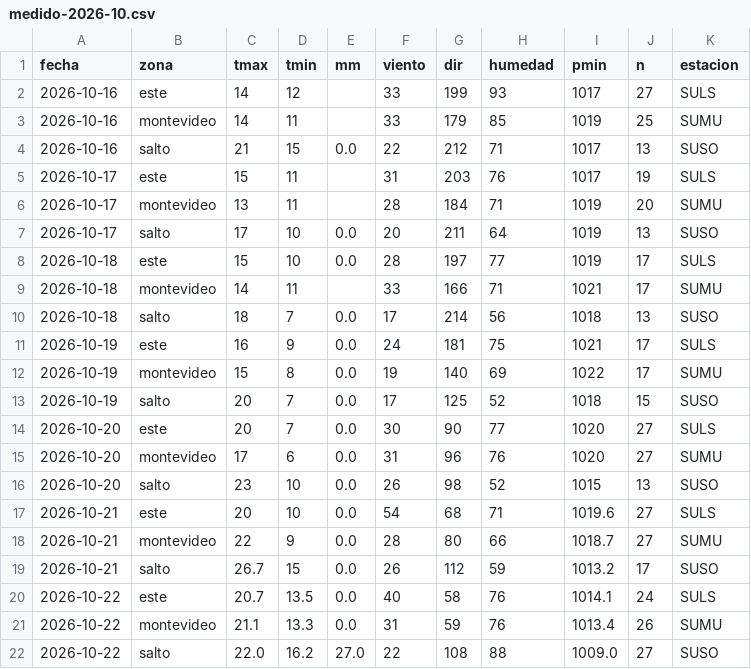
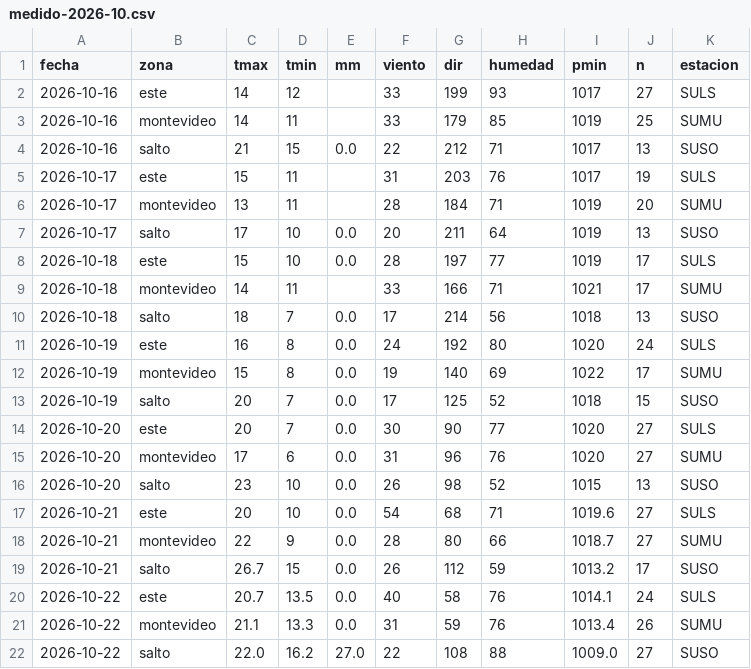
Before and after one commit to PatricioFerreira/Predictor-Noesis, a CSV file: data/historial/medido-2026-10.csv, drawn as a sheet.

```diff
--- a/data/historial/medido-2026-10.csv
+++ b/data/historial/medido-2026-10.csv
@@ -10,3 +10,3 @@ fecha,zona,tmax,tmin,mm,viento,dir,humedad,pmin,n,estacion
 2026-10-18,salto,18,7,0.0,17,214,56,1018,13,SUSO
-2026-10-19,este,16,9,0.0,24,181,75,1021,17,SULS
+2026-10-19,este,16,8,0.0,24,192,80,1020,24,SULS
 2026-10-19,montevideo,15,8,0.0,19,140,69,1022,17,SUMU
```
Also changed, not shown: data/historial/registro-2026-10.csv, 8 other files.
